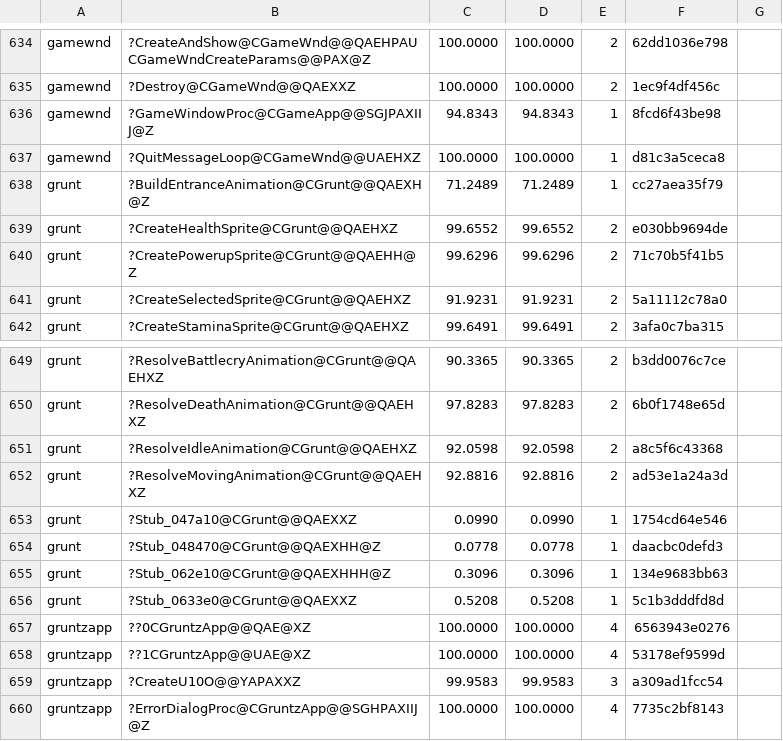
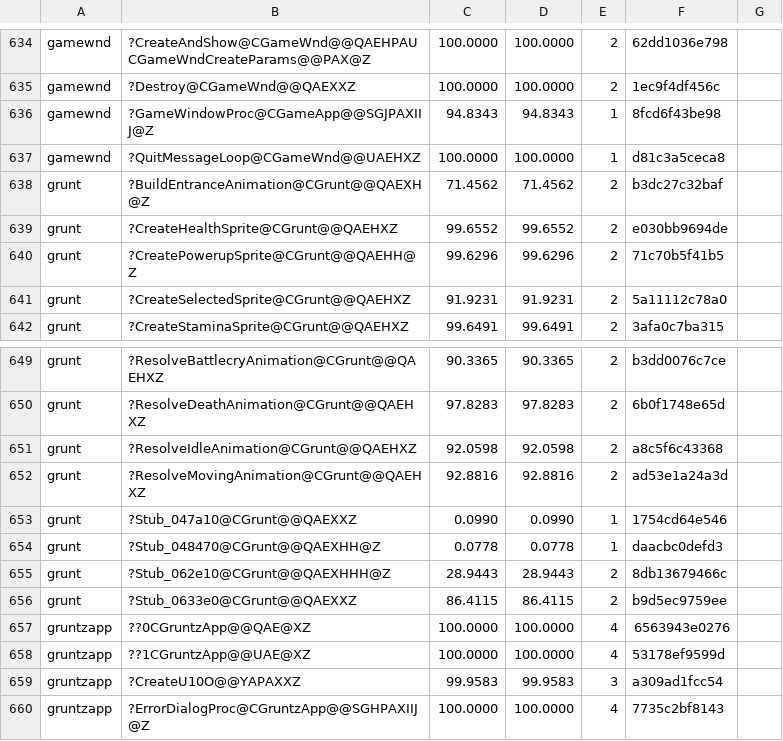
Before and after one commit to sushi-shi/gruntz-decomp, a TSV file: config/match_baseline.tsv, drawn as a sheet; only a part is shown, gaps mark what is left out.

```diff
--- a/config/match_baseline.tsv
+++ b/config/match_baseline.tsv
@@ -637,3 +637,3 @@ gamewnd	?GameWindowProc@CGameApp@@SGJPAXIIJ@Z	94.8343	94.8343	1	8fcd6f43be98
 gamewnd	?QuitMessageLoop@CGameWnd@@UAEHXZ	100.0000	100.0000	1	d81c3a5ceca8
-grunt	?BuildEntranceAnimation@CGrunt@@QAEXH@Z	71.2489	71.2489	1	cc27aea35f79
+grunt	?BuildEntranceAnimation@CGrunt@@QAEXH@Z	71.4562	71.4562	2	b3dc27c32baf
 grunt	?CreateHealthSprite@CGrunt@@QAEHXZ	99.6552	99.6552	2	e030bb9694de
@@ -654,4 +654,4 @@ grunt	?Stub_047a10@CGrunt@@QAEXXZ	0.0990	0.0990	1	1754cd64e546
 grunt	?Stub_048470@CGrunt@@QAEXHH@Z	0.0778	0.0778	1	daacbc0defd3
-grunt	?Stub_062e10@CGrunt@@QAEXHHH@Z	0.3096	0.3096	1	134e9683bb63
-grunt	?Stub_0633e0@CGrunt@@QAEXXZ	0.5208	0.5208	1	5c1b3dddfd8d
+grunt	?Stub_062e10@CGrunt@@QAEXHHH@Z	28.9443	28.9443	2	8db13679466c
+grunt	?Stub_0633e0@CGrunt@@QAEXXZ	86.4115	86.4115	2	b9d5ec9759ee
 gruntzapp	??0CGruntzApp@@QAE@XZ	100.0000	100.0000	4	6563943e0276
```
Also changed, not shown: 4 other files.
